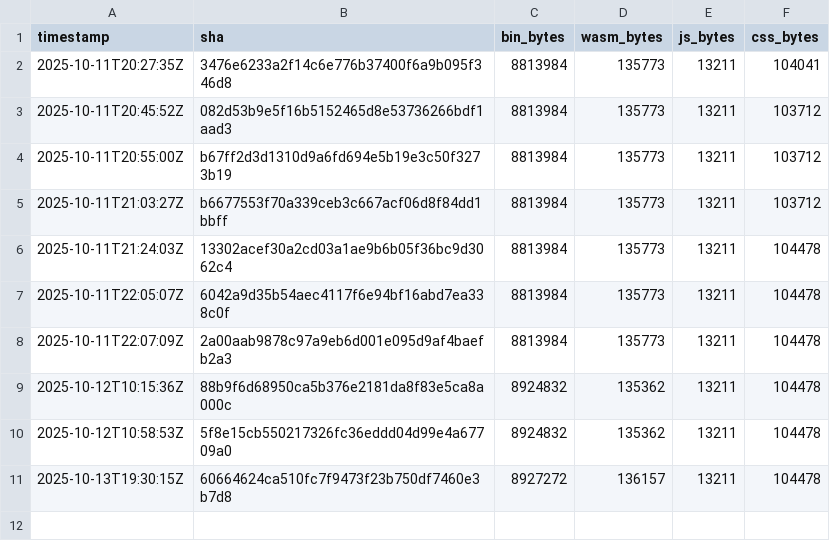
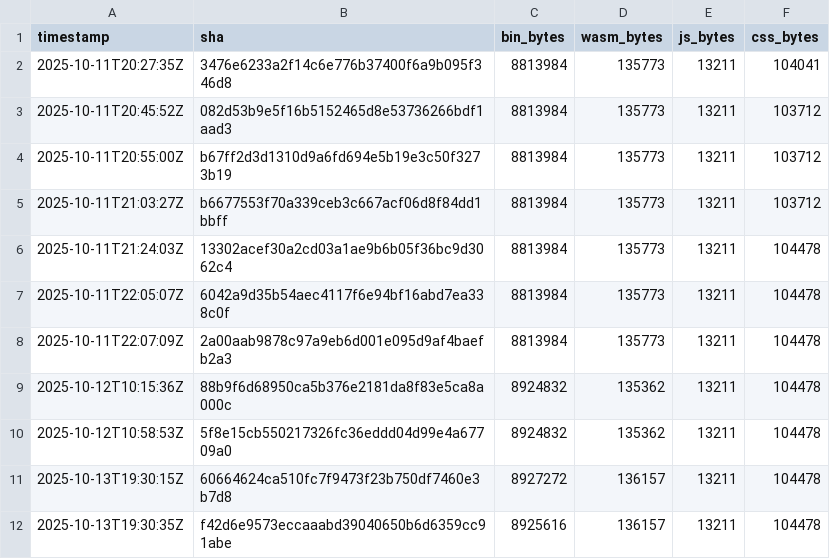
Before and after one commit to piotrek1453/my-webpage, a CSV file: docs/sizes.csv, drawn as a sheet.

Commit message:
metrics: update sizes for 3b0320092f28116e31d9c0dfb128ee02873e4681

```diff
--- a/docs/sizes.csv
+++ b/docs/sizes.csv
@@ -11 +11,2 @@ timestamp,sha,bin_bytes,wasm_bytes,js_bytes,css_bytes
 2025-10-13T19:30:15Z,60664624ca510fc7f9473f23b750df7460e3b7d8,8927272,136157,13211,104478
+2025-10-13T19:30:35Z,f42d6e9573eccaaabd39040650b6d6359cc91abe,8925616,136157,13211,104478
```
Also changed, not shown: .metrics/sizes.csv.
